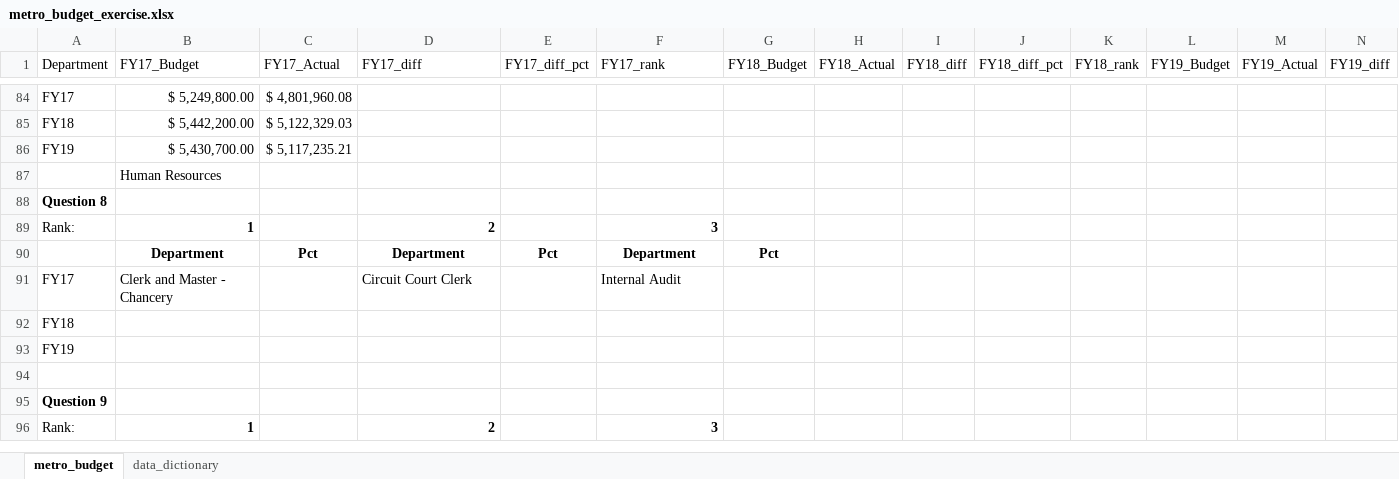
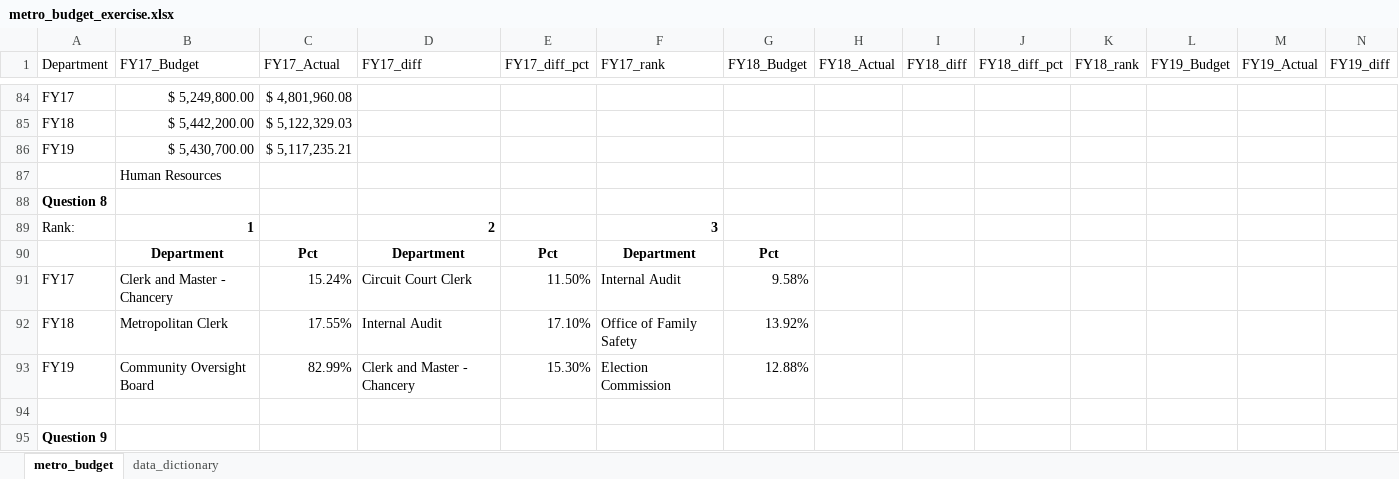
Before and after one commit to NSS-Data-Analytics-Cohort-8/budget_lookups-wesiswes629, an Excel workbook: metro_budget_exercise.xlsx, sheet metro_budget, drawn as a sheet; only a part is shown, gaps mark what is left out; the shorter side is filled out with more unchanged rows; values as stored, in another font and other column widths than the file's, no borders; charts and pictures not drawn; removed rows and columns are numbered as before the commit, all else as after; rows hold the shown columns only; the diff covers the shown part only; the diff names each change by its address in the sheet, - before the commit and + after, or states it on an @@ line.

```diff
--- a/metro_budget_exercise.xlsx (sheet metro_budget)
+++ b/metro_budget_exercise.xlsx (sheet metro_budget)
-C91 (FY17_Actual): (empty)
+C91 (FY17_Actual): 15.24%
-E91 (FY17_diff_pct): (empty)
+E91 (FY17_diff_pct): 11.50%
-G91 (FY18_Budget): (empty)
+G91 (FY18_Budget): 9.58%
-row 92: FY18
-row 93: FY19
+row 92: FY18 | Metropolitan Clerk | 17.55% | Internal Audit | 17.10% | Office of Family Safety | 13.92%
+row 93: FY19 | Community Oversight Board | 82.99% | Clerk and Master - Chancery | 15.30% | Election Commission | 12.88%
```
Also changed, not shown: 56 removed rows elsewhere in this sheet, formulas that keep their value, charts or pictures.
